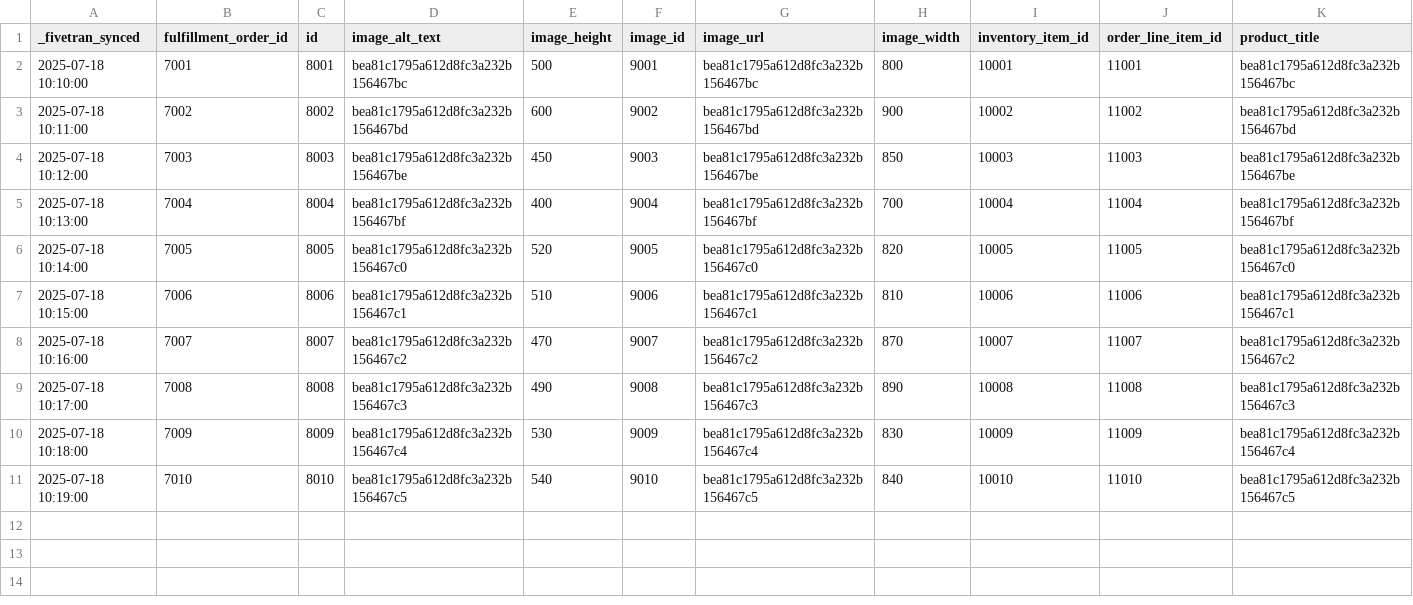
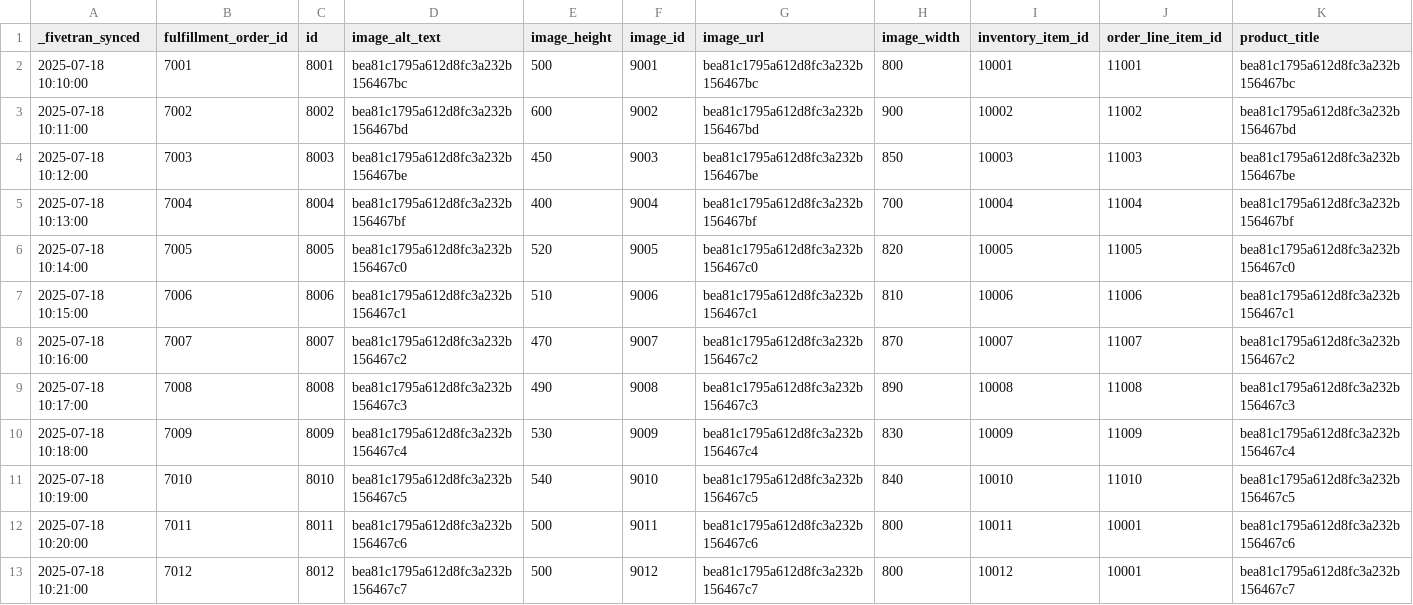
Before and after one commit to fivetran/dbt_shopify, a CSV file: integration_tests/seeds/shopify_gql_fulfillment_order_line_item_data.csv, drawn as a sheet; only a part is shown; rows hold the shown columns only; the diff names each change by its address in the sheet, - before the commit and + after, or states it on an @@ line.

```diff
--- a/integration_tests/seeds/shopify_gql_fulfillment_order_line_item_data.csv
+++ b/integration_tests/seeds/shopify_gql_fulfillment_order_line_item_data.csv
+row 12: 2025-07-18 10:20:00 | 7011 | 8011 | bea81c1795a612d8fc3a232b156467c6 | 500 | 9011 | bea81c1795a612d8fc3a232b156467c6 | 800 | 10011 | 10001 | bea81c1795a612d8fc3a232b156467c6
+row 13: 2025-07-18 10:21:00 | 7012 | 8012 | bea81c1795a612d8fc3a232b156467c7 | 500 | 9012 | bea81c1795a612d8fc3a232b156467c7 | 800 | 10012 | 10001 | bea81c1795a612d8fc3a232b156467c7
```
Also changed, not shown: integration_tests/seeds/shopify_gql_customer_visit_data.csv, 10 other files.
